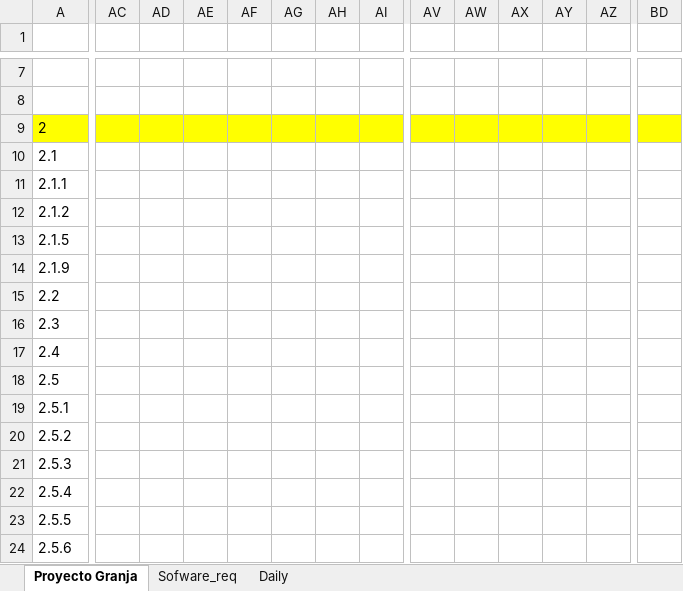
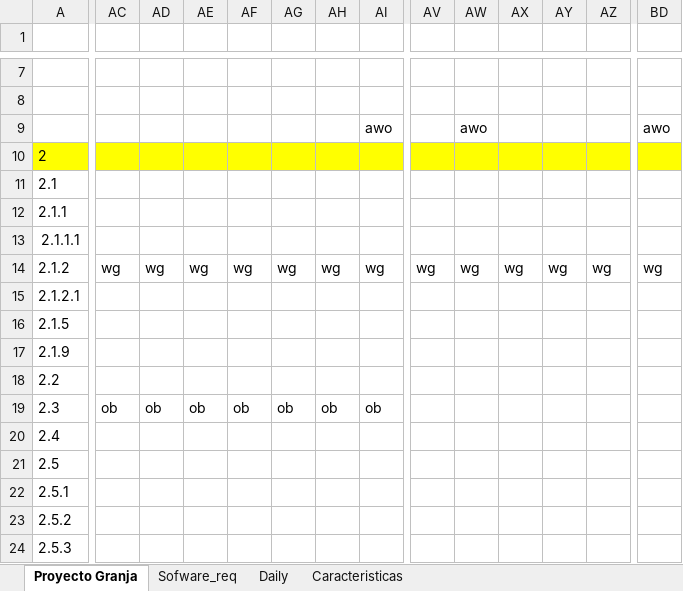
Before and after one commit to caurizaf/Informatica-Granja-Urbana-MCIC, an Excel workbook: 0-Metodo Del Proyecto/Lista_de _producto.xlsx, sheet Proyecto Granja, drawn as a sheet; only a part is shown, gaps mark what is left out; the shorter side is filled out with more unchanged rows; values as stored, in another font and other column widths than the file's, no borders; charts and pictures and conditional formats not drawn; addresses are those after the commit; rows hold the shown columns only; the diff covers the shown part only; the diff names each change by its address in the sheet, - before the commit and + after, or states it on an @@ line.

```diff
--- a/0-Metodo Del Proyecto/Lista_de _producto.xlsx (sheet Proyecto Granja)
+++ b/0-Metodo Del Proyecto/Lista_de _producto.xlsx (sheet Proyecto Granja)
+sheet tab: Caracteristicas
+row 9:  |  |  |  |  |  |  | awo |  | awo |  |  |  | awo
+row 13: 2.1.1.1
-AC14: (empty)
+AC14: wg
-AD14: (empty)
+AD14: wg
-AE14: (empty)
+AE14: wg
-AF14: (empty)
+AF14: wg
-AG14: (empty)
+AG14: wg
-AH14: (empty)
+AH14: wg
-AI14: (empty)
+AI14: wg
-AV14: (empty)
+AV14: wg
-AW14: (empty)
+AW14: wg
-AX14: (empty)
+AX14: wg
-AY14: (empty)
+AY14: wg
-AZ14: (empty)
+AZ14: wg
-BD14: (empty)
+BD14: wg
+row 15: 2.1.2.1
-AC19: (empty)
+AC19: ob
-AD19: (empty)
+AD19: ob
-AE19: (empty)
+AE19: ob
-AF19: (empty)
+AF19: ob
-AG19: (empty)
+AG19: ob
-AH19: (empty)
+AH19: ob
-AI19: (empty)
+AI19: ob
```
Also changed, not shown: 13 added rows, 7 removed rows, 27 edited cells and row numbers in column A elsewhere in this sheet, sheet Daily, charts or pictures.
